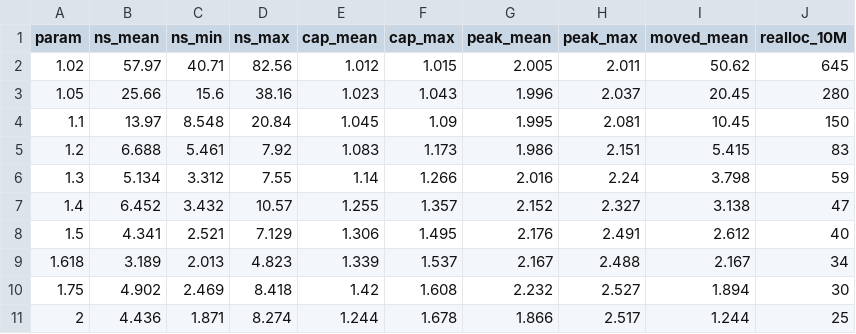
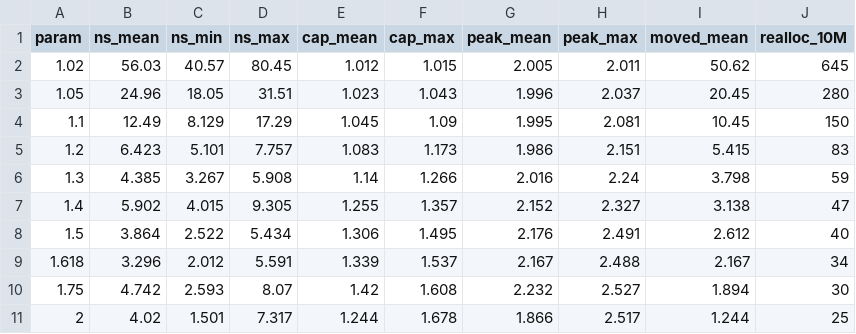
Before and after one commit to Zawerdq/DmitrievDenis504-1, a CSV file: Lab4/data/summary_factor_mean.csv, drawn as a sheet; only a part is shown; the diff covers the shown part only.

```diff
--- a/Lab4/data/summary_factor_mean.csv
+++ b/Lab4/data/summary_factor_mean.csv
@@ -1,11 +1,11 @@
 param,ns_mean,ns_min,ns_max,cap_mean,cap_max,peak_mean,peak_max,moved_mean,realloc_10M
-1.02,57.97,40.71,82.56,1.012,1.015,2.005,2.011,50.62,645
-1.05,25.66,15.6,38.16,1.023,1.043,1.996,2.037,20.45,280
-1.1,13.97,8.548,20.84,1.045,1.09,1.995,2.081,10.45,150
-1.2,6.688,5.461,7.92,1.083,1.173,1.986,2.151,5.415,83
-1.3,5.134,3.312,7.55,1.14,1.266,2.016,2.24,3.798,59
-1.4,6.452,3.432,10.57,1.255,1.357,2.152,2.327,3.138,47
-1.5,4.341,2.521,7.129,1.306,1.495,2.176,2.491,2.612,40
-1.618,3.189,2.013,4.823,1.339,1.537,2.167,2.488,2.167,34
-1.75,4.902,2.469,8.418,1.42,1.608,2.232,2.527,1.894,30
-2,4.436,1.871,8.274,1.244,1.678,1.866,2.517,1.244,25
+1.02,56.03,40.57,80.45,1.012,1.015,2.005,2.011,50.62,645
+1.05,24.96,18.05,31.51,1.023,1.043,1.996,2.037,20.45,280
+1.1,12.49,8.129,17.29,1.045,1.09,1.995,2.081,10.45,150
+1.2,6.423,5.101,7.757,1.083,1.173,1.986,2.151,5.415,83
+1.3,4.385,3.267,5.908,1.14,1.266,2.016,2.24,3.798,59
+1.4,5.902,4.015,9.305,1.255,1.357,2.152,2.327,3.138,47
+1.5,3.864,2.522,5.434,1.306,1.495,2.176,2.491,2.612,40
+1.618,3.296,2.012,5.591,1.339,1.537,2.167,2.488,2.167,34
+1.75,4.742,2.593,8.07,1.42,1.608,2.232,2.527,1.894,30
+2,4.02,1.501,7.317,1.244,1.678,1.866,2.517,1.244,25
```
Also changed, not shown: 18 edited cells elsewhere in this file, Lab4/data/factor.csv, Lab4/data/step.csv, 14 other files.
